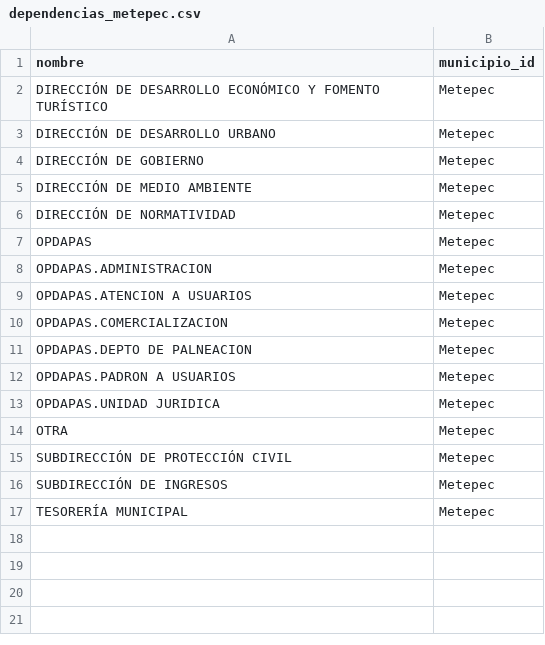
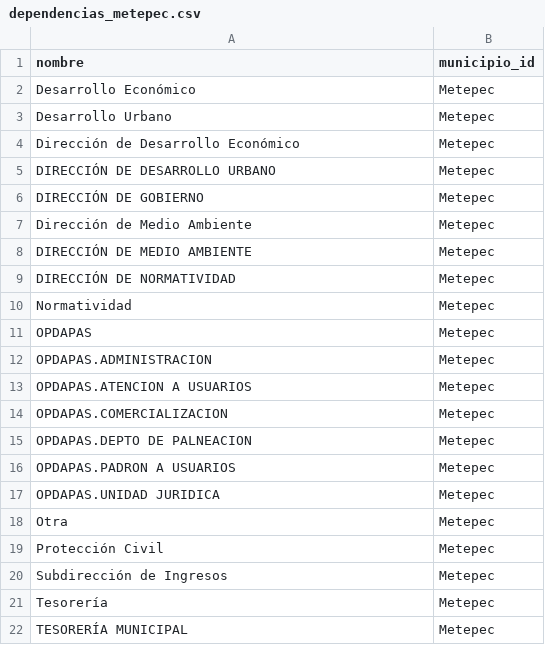
Before and after one commit to CodeandoMexico/IMCO_Municipios, a CSV file: lib/datasets/Metepec/dependencias_metepec.csv, drawn as a sheet; addresses are those after the commit; the diff names each change by its address in the sheet, - before the commit and + after, or states it on an @@ line.

Commit message:
se areglan los datasets Giros, Inspectores y Dependencias

```diff
--- a/lib/datasets/Metepec/dependencias_metepec.csv
+++ b/lib/datasets/Metepec/dependencias_metepec.csv
+row 2: Desarrollo Económico | Metepec
+row 3: Desarrollo Urbano | Metepec
-A4 (nombre): DIRECCIÓN DE DESARROLLO ECONÓMICO Y FOMENTO TURÍSTICO
+A4 (nombre): Dirección de Desarrollo Económico
+row 7: Dirección de Medio Ambiente | Metepec
+row 10: Normatividad | Metepec
-A18 (nombre): OTRA
+A18 (nombre): Otra
-A19 (nombre): SUBDIRECCIÓN DE PROTECCIÓN CIVIL
+A19 (nombre): Protección Civil
-A20 (nombre): SUBDIRECCIÓN DE INGRESOS
+A20 (nombre): Subdirección de Ingresos
+row 21: Tesorería | Metepec
```
Also changed, not shown: lib/datasets/Huixquilucan/inspectores_huixquilucan.csv, 2 other files.
